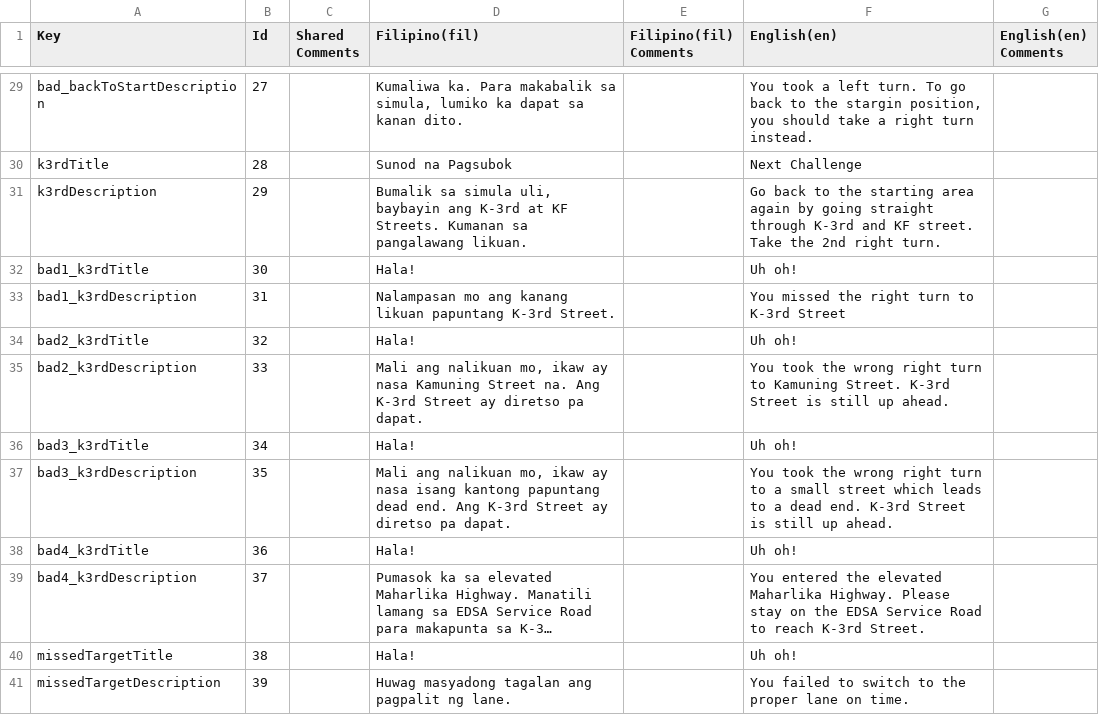
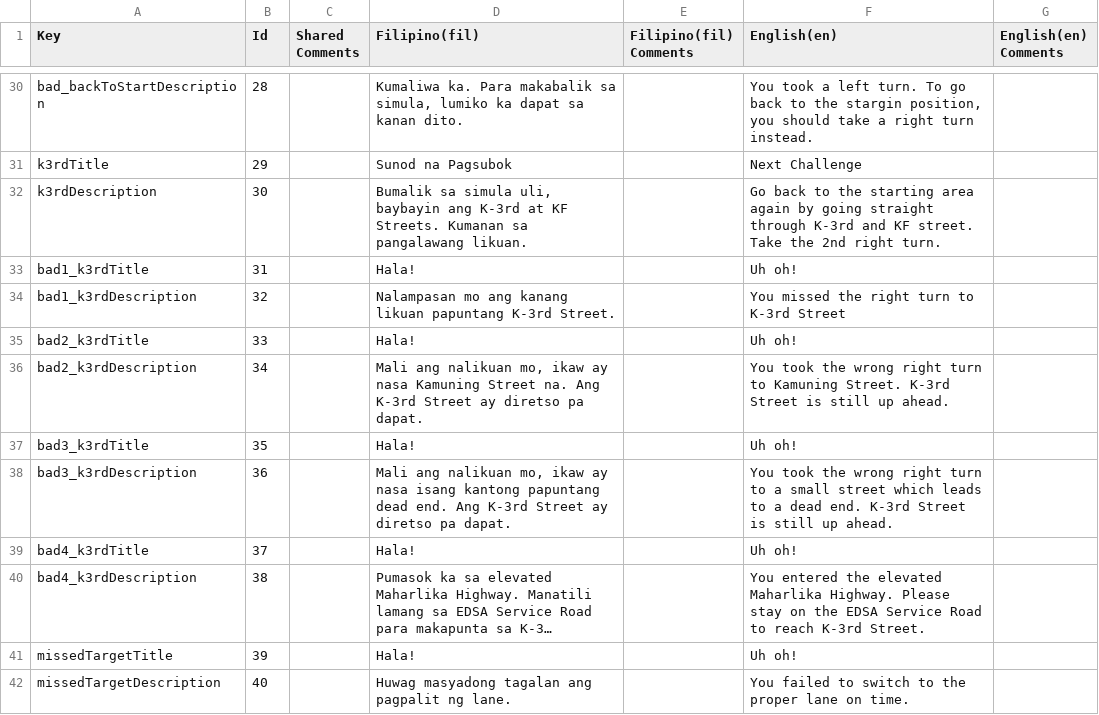
Before and after one commit to VDispo/Metrocycle-2.0, a CSV file: Assets/Localization/Translations (CSVs)/Motor_AdvancedEDSATable.csv, drawn as a sheet; only a part is shown, gaps mark what is left out; long unchanged cells end in …; addresses are those after the commit; the diff covers the shown part only; the diff names each change by its address in the sheet, - before the commit and + after, or states it on an @@ line.

```diff
--- a/Assets/Localization/Translations (CSVs)/Motor_AdvancedEDSATable.csv
+++ b/Assets/Localization/Translations (CSVs)/Motor_AdvancedEDSATable.csv
-B30 (Id): 27
+B30 (Id): 28
-B31 (Id): 28
+B31 (Id): 29
-B32 (Id): 29
+B32 (Id): 30
-B33 (Id): 30
+B33 (Id): 31
-B34 (Id): 31
+B34 (Id): 32
-B35 (Id): 32
+B35 (Id): 33
-B36 (Id): 33
+B36 (Id): 34
-B37 (Id): 34
+B37 (Id): 35
-B38 (Id): 35
+B38 (Id): 36
-B39 (Id): 36
+B39 (Id): 37
-B40 (Id): 37
+B40 (Id): 38
-B41 (Id): 38
+B41 (Id): 39
-B42 (Id): 39
+B42 (Id): 40
```
Also changed, not shown: 1 added row and 26 edited cells elsewhere in this file, Assets/Localization/Translations (CSVs)/Motor_AdvancedCommonwealthTable.csv, Assets/Localization/Translations (CSVs)/Motor_BasicIntersectionTable.csv, 32 other files.
